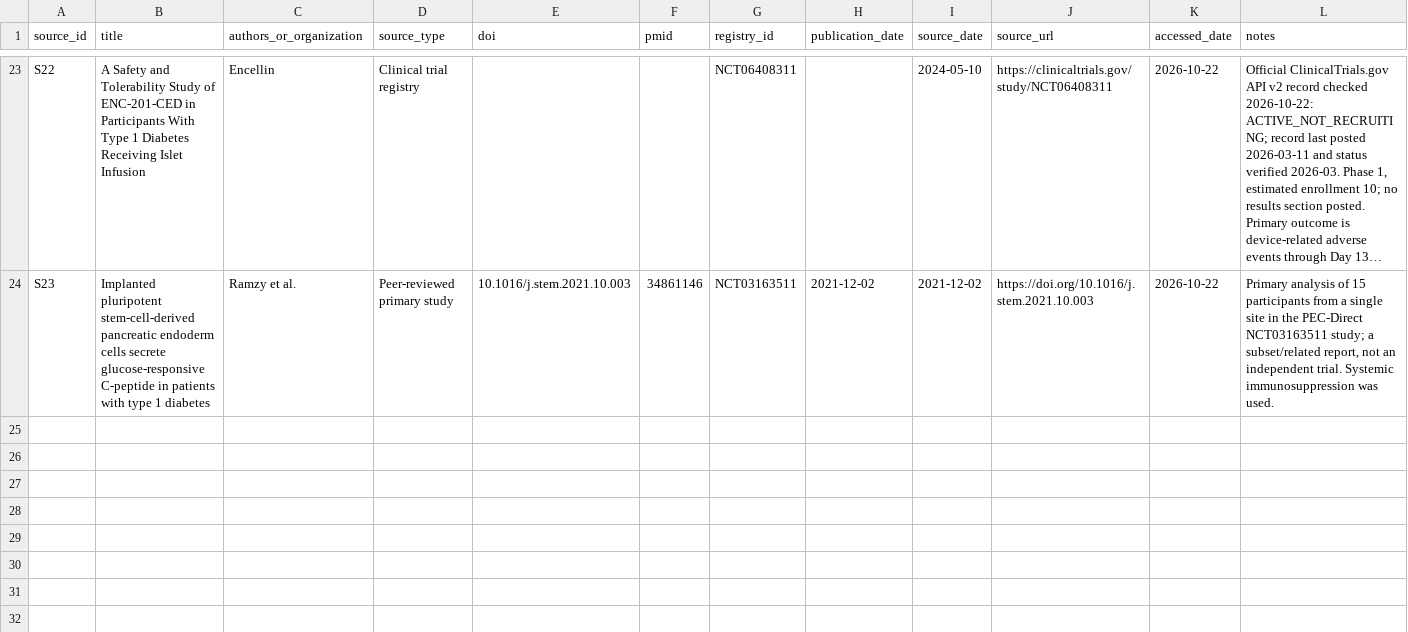
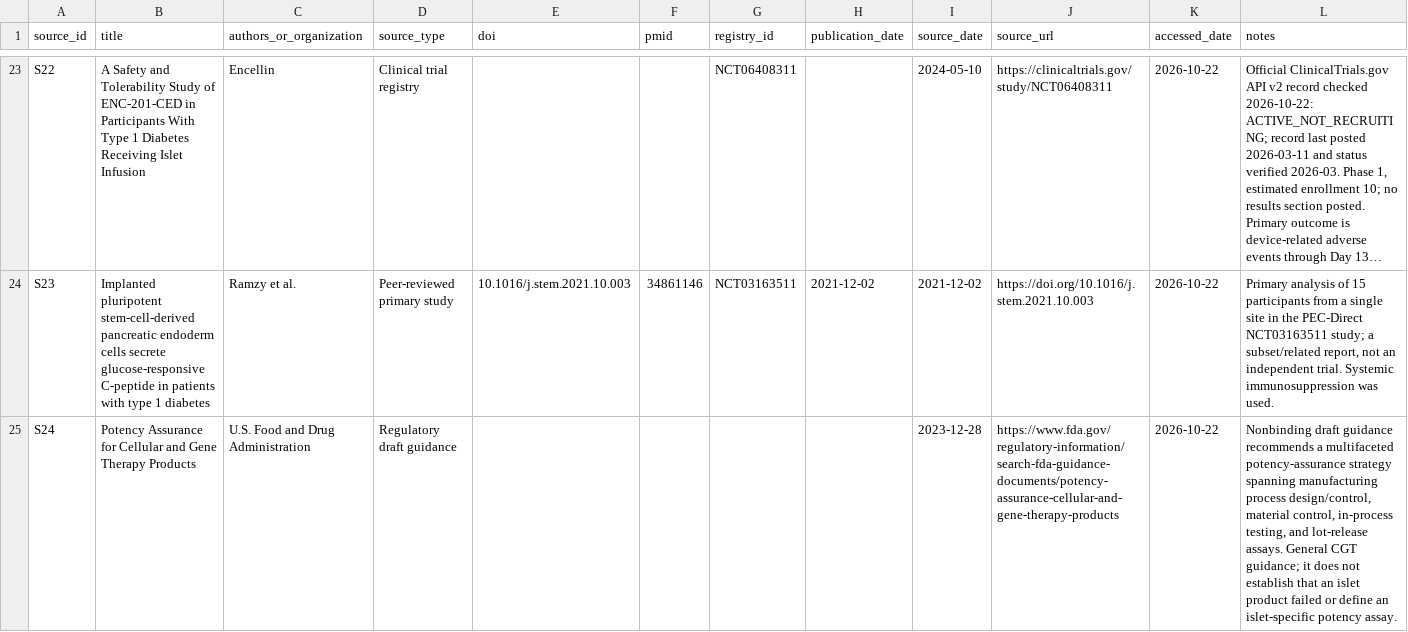
Before and after one commit to aditmer/type1-diabetes-cure-research, a CSV file: data/sources.csv, drawn as a sheet; only a part is shown, gaps mark what is left out; long unchanged cells end in …; rows hold the shown columns only; the diff covers the shown part only; the diff names each change by its address in the sheet, - before the commit and + after, or states it on an @@ line.

```diff
--- a/data/sources.csv
+++ b/data/sources.csv
+row 25: S24 | Potency Assurance for Cellular and Gene Therapy Products | U.S. Food and Drug Administration | Regulatory draft guidance |  |  |  |  | 2023-12-28 | https://www.fda.gov/regulatory-information/search-fda-guidance-documents/potency-assurance-cellular-and-gene-therapy-products | 2026-10-22 | Nonbinding draft guidance recommends a multifaceted potency-assurance strategy spanning manufacturing process design/control, material control, in-process testing, and lot-release assays. General CGT guidance; it does not establish that an islet product failed or define an islet-specific potency assay.
```
Also changed, not shown: 1 added row elsewhere in this file, 8 other files.
